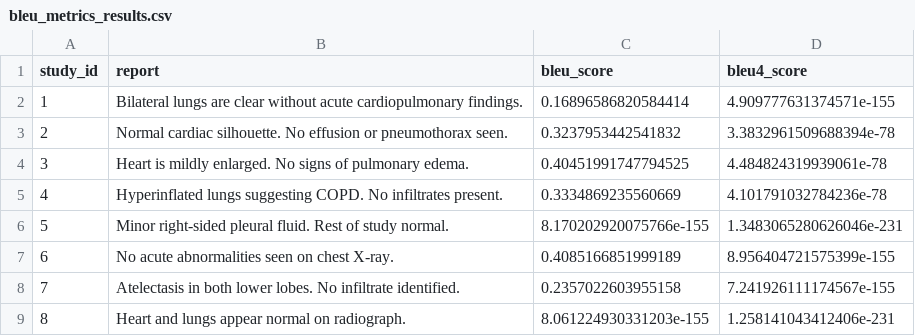
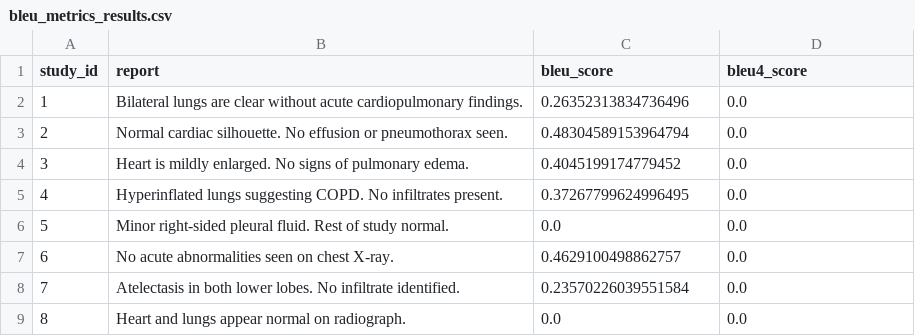
Before and after one commit to mannamraju/Agent-Evaluation-Metrics, a CSV file: outputs/metrics/bleu_metrics_results.csv, drawn as a sheet.

Commit message:
chore: update BLEU docs, demos, smoothing comments; add rouge unit info; refresh BLEU outputs

```diff
--- a/outputs/metrics/bleu_metrics_results.csv
+++ b/outputs/metrics/bleu_metrics_results.csv
@@ -1,9 +1,9 @@
 study_id,report,bleu_score,bleu4_score
-1,Bilateral lungs are clear without acute cardiopulmonary findings.,0.16896586820584414,4.909777631374571e-155
-2,Normal cardiac silhouette. No effusion or pneumothorax seen.,0.3237953442541832,3.3832961509688394e-78
-3,Heart is mildly enlarged. No signs of pulmonary edema.,0.40451991747794525,4.484824319939061e-78
-4,Hyperinflated lungs suggesting COPD. No infiltrates present.,0.3334869235560669,4.101791032784236e-78
-5,Minor right-sided pleural fluid. Rest of study normal.,8.170202920075766e-155,1.3483065280626046e-231
-6,No acute abnormalities seen on chest X-ray.,0.4085166851999189,8.956404721575399e-155
-7,Atelectasis in both lower lobes. No infiltrate identified.,0.2357022603955158,7.241926111174567e-155
-8,Heart and lungs appear normal on radiograph.,8.061224930331203e-155,1.258141043412406e-231
+1,Bilateral lungs are clear without acute cardiopulmonary findings.,0.26352313834736496,0.0
+2,Normal cardiac silhouette. No effusion or pneumothorax seen.,0.48304589153964794,0.0
+3,Heart is mildly enlarged. No signs of pulmonary edema.,0.4045199174779452,0.0
+4,Hyperinflated lungs suggesting COPD. No infiltrates present.,0.37267799624996495,0.0
+5,Minor right-sided pleural fluid. Rest of study normal.,0.0,0.0
+6,No acute abnormalities seen on chest X-ray.,0.4629100498862757,0.0
+7,Atelectasis in both lower lobes. No infiltrate identified.,0.23570226039551584,0.0
+8,Heart and lungs appear normal on radiograph.,0.0,0.0
```
Also changed, not shown: 6 other files.
